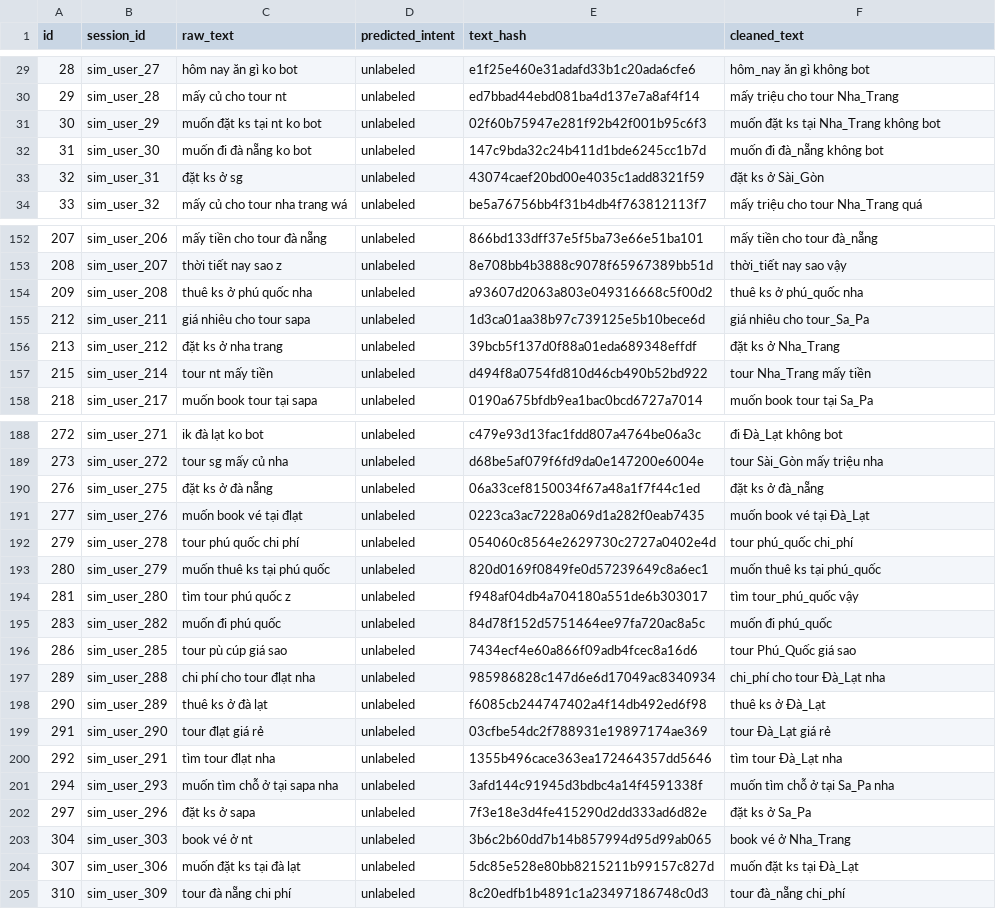
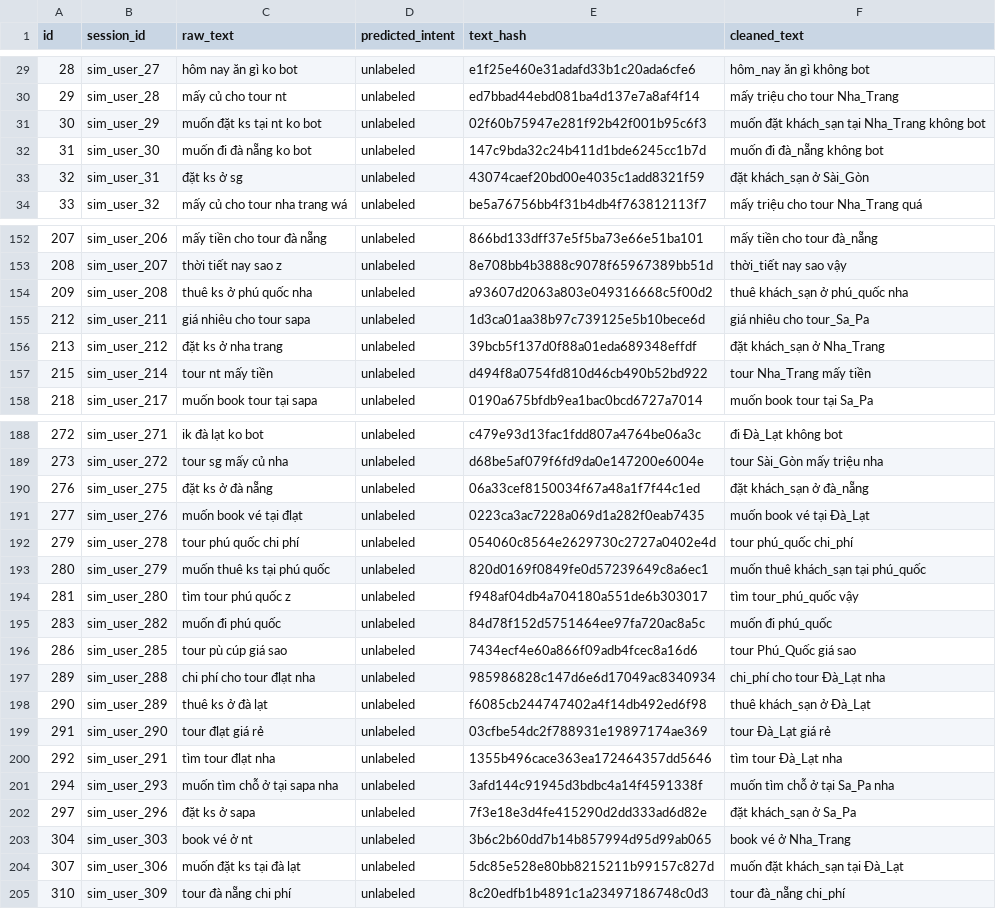
Before and after one commit to ThinhQuang08/Chatbot, a CSV file: data/cleaned_chat_logs.csv, drawn as a sheet; only a part is shown, gaps mark what is left out; the diff covers the shown part only.

```diff
--- a/data/cleaned_chat_logs.csv
+++ b/data/cleaned_chat_logs.csv
@@ -30,5 +30,5 @@
 29,sim_user_28,mấy củ cho tour nt,unlabeled,ed7bbad44ebd081ba4d137e7a8af4f14,mấy triệu cho tour Nha_Trang
-30,sim_user_29,muốn đặt ks tại nt ko bot,unlabeled,02f60b75947e281f92b42f001b95c6f3,muốn đặt ks tại Nha_Trang không bot
+30,sim_user_29,muốn đặt ks tại nt ko bot,unlabeled,02f60b75947e281f92b42f001b95c6f3,muốn đặt khách_sạn tại Nha_Trang không bot
 31,sim_user_30,muốn đi đà nẵng ko bot,unlabeled,147c9bda32c24b411d1bde6245cc1b7d,muốn đi đà_nẵng không bot
-32,sim_user_31,đặt ks ở sg,unlabeled,43074caef20bd00e4035c1add8321f59,đặt ks ở Sài_Gòn
+32,sim_user_31,đặt ks ở sg,unlabeled,43074caef20bd00e4035c1add8321f59,đặt khách_sạn ở Sài_Gòn
 33,sim_user_32,mấy củ cho tour nha trang wá,unlabeled,be5a76756bb4f31b4db4f763812113f7,mấy triệu cho tour Nha_Trang quá
@@ -153,5 +153,5 @@
 208,sim_user_207,thời tiết nay sao z,unlabeled,8e708bb4b3888c9078f65967389bb51d,thời_tiết nay sao vậy
-209,sim_user_208,thuê ks ở phú quốc nha,unlabeled,a93607d2063a803e049316668c5f00d2,thuê ks ở phú_quốc nha
+209,sim_user_208,thuê ks ở phú quốc nha,unlabeled,a93607d2063a803e049316668c5f00d2,thuê khách_sạn ở phú_quốc nha
 212,sim_user_211,giá nhiêu cho tour sapa,unlabeled,1d3ca01aa38b97c739125e5b10bece6d,giá nhiêu cho tour_Sa_Pa
-213,sim_user_212,đặt ks ở nha trang,unlabeled,39bcb5f137d0f88a01eda689348effdf,đặt ks ở Nha_Trang
+213,sim_user_212,đặt ks ở nha trang,unlabeled,39bcb5f137d0f88a01eda689348effdf,đặt khách_sạn ở Nha_Trang
 215,sim_user_214,tour nt mấy tiền,unlabeled,d494f8a0754fd810d46cb490b52bd922,tour Nha_Trang mấy tiền
@@ -189,6 +189,6 @@
 273,sim_user_272,tour sg mấy củ nha,unlabeled,d68be5af079f6fd9da0e147200e6004e,tour Sài_Gòn mấy triệu nha
-276,sim_user_275,đặt ks ở đà nẵng,unlabeled,06a33cef8150034f67a48a1f7f44c1ed,đặt ks ở đà_nẵng
+276,sim_user_275,đặt ks ở đà nẵng,unlabeled,06a33cef8150034f67a48a1f7f44c1ed,đặt khách_sạn ở đà_nẵng
 277,sim_user_276,muốn book vé tại đlạt,unlabeled,0223ca3ac7228a069d1a282f0eab7435,muốn book vé tại Đà_Lạt
 279,sim_user_278,tour phú quốc chi phí,unlabeled,054060c8564e2629730c2727a0402e4d,tour phú_quốc chi_phí
-280,sim_user_279,muốn thuê ks tại phú quốc,unlabeled,820d0169f0849fe0d57239649c8a6ec1,muốn thuê ks tại phú_quốc
+280,sim_user_279,muốn thuê ks tại phú quốc,unlabeled,820d0169f0849fe0d57239649c8a6ec1,muốn thuê khách_sạn tại phú_quốc
 281,sim_user_280,tìm tour phú quốc z,unlabeled,f948af04db4a704180a551de6b303017,tìm tour_phú_quốc vậy
@@ -197,3 +197,3 @@
 289,sim_user_288,chi phí cho tour đlạt nha,unlabeled,985986828c147d6e6d17049ac8340934,chi_phí cho tour Đà_Lạt nha
-290,sim_user_289,thuê ks ở đà lạt,unlabeled,f6085cb244747402a4f14db492ed6f98,thuê ks ở Đà_Lạt
+290,sim_user_289,thuê ks ở đà lạt,unlabeled,f6085cb244747402a4f14db492ed6f98,thuê khách_sạn ở Đà_Lạt
 291,sim_user_290,tour đlạt giá rẻ,unlabeled,03cfbe54dc2f788931e19897174ae369,tour Đà_Lạt giá rẻ
@@ -201,5 +201,5 @@
 294,sim_user_293,muốn tìm chỗ ở tại sapa nha,unlabeled,3afd144c91945d3bdbc4a14f4591338f,muốn tìm chỗ ở tại Sa_Pa nha
-297,sim_user_296,đặt ks ở sapa,unlabeled,7f3e18e3d4fe415290d2dd333ad6d82e,đặt ks ở Sa_Pa
+297,sim_user_296,đặt ks ở sapa,unlabeled,7f3e18e3d4fe415290d2dd333ad6d82e,đặt khách_sạn ở Sa_Pa
 304,sim_user_303,book vé ở nt,unlabeled,3b6c2b60dd7b14b857994d95d99ab065,book vé ở Nha_Trang
-307,sim_user_306,muốn đặt ks tại đà lạt,unlabeled,5dc85e528e80bb8215211b99157c827d,muốn đặt ks tại Đà_Lạt
+307,sim_user_306,muốn đặt ks tại đà lạt,unlabeled,5dc85e528e80bb8215211b99157c827d,muốn đặt khách_sạn tại Đà_Lạt
 310,sim_user_309,tour đà nẵng chi phí,unlabeled,8c20edfb1b4891c1a23497186748c0d3,tour đà_nẵng chi_phí
```
Also changed, not shown: 31 edited cells elsewhere in this file, 7 other files.
